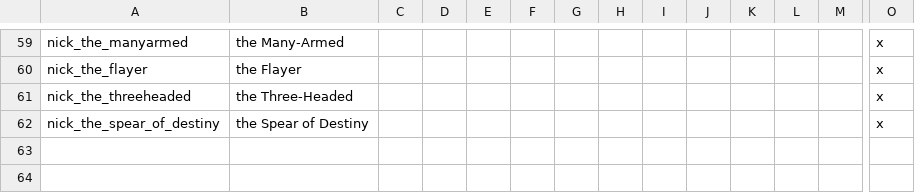
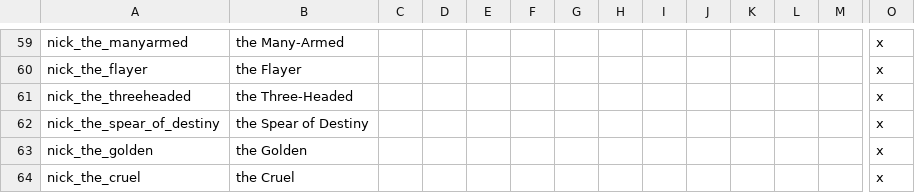
Before and after one commit to PrincesOfDarknessMod/POD-for-CK2, a CSV file: Current/Princes_of_Darkness/localisation/POD_nicknames_vampire.csv, drawn as a sheet; only a part is shown, gaps mark what is left out; rows hold the shown columns only; the diff names each change by its address in the sheet, - before the commit and + after, or states it on an @@ line.

```diff
--- a/Current/Princes_of_Darkness/localisation/POD_nicknames_vampire.csv
+++ b/Current/Princes_of_Darkness/localisation/POD_nicknames_vampire.csv
+row 63: nick_the_golden | the Golden |  |  |  |  |  |  |  |  |  |  |  | x
+row 64: nick_the_cruel | the Cruel |  |  |  |  |  |  |  |  |  |  |  | x
```
Also changed, not shown: Current/Princes_of_Darkness/localisation/POD_WikipediaLinks.csv, Current/Princes_of_Darkness/localisation/POD_religions.csv, 53 other files.
